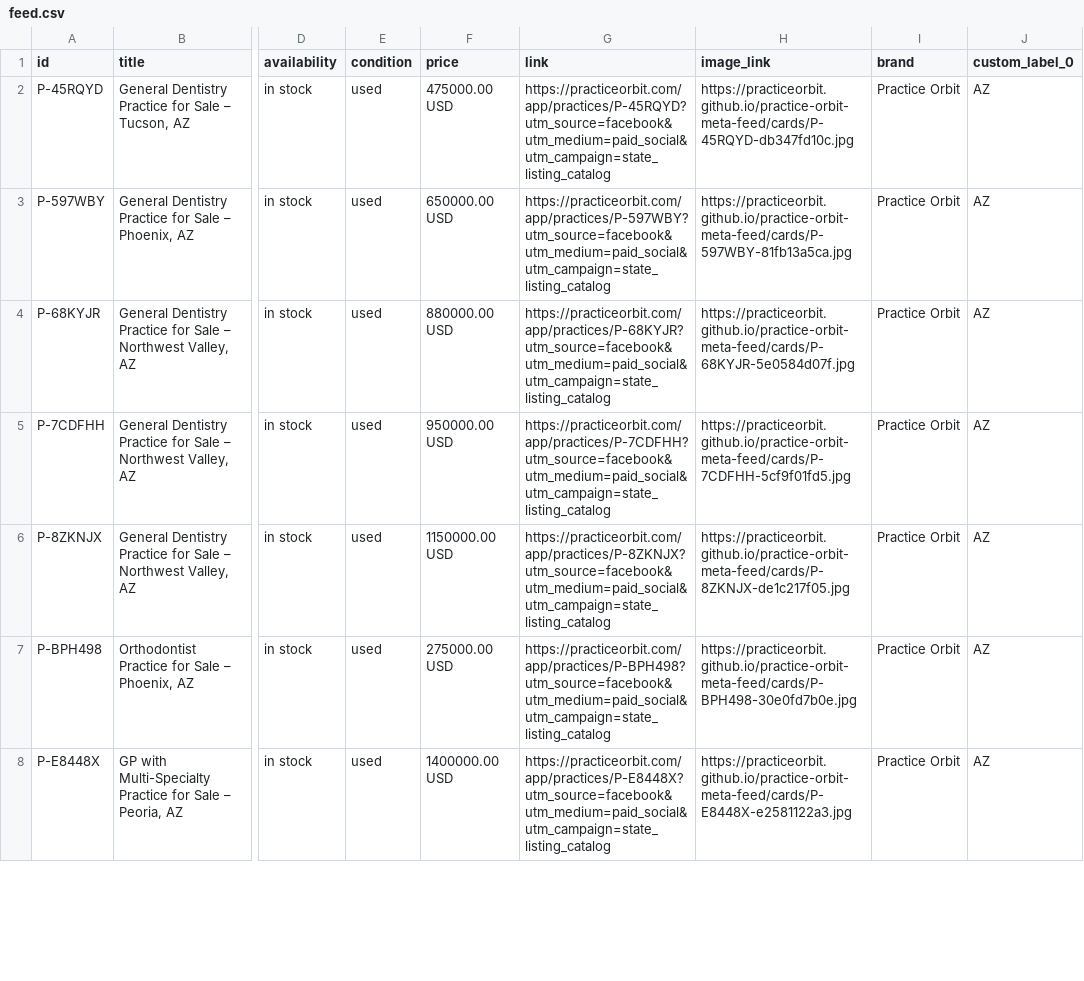
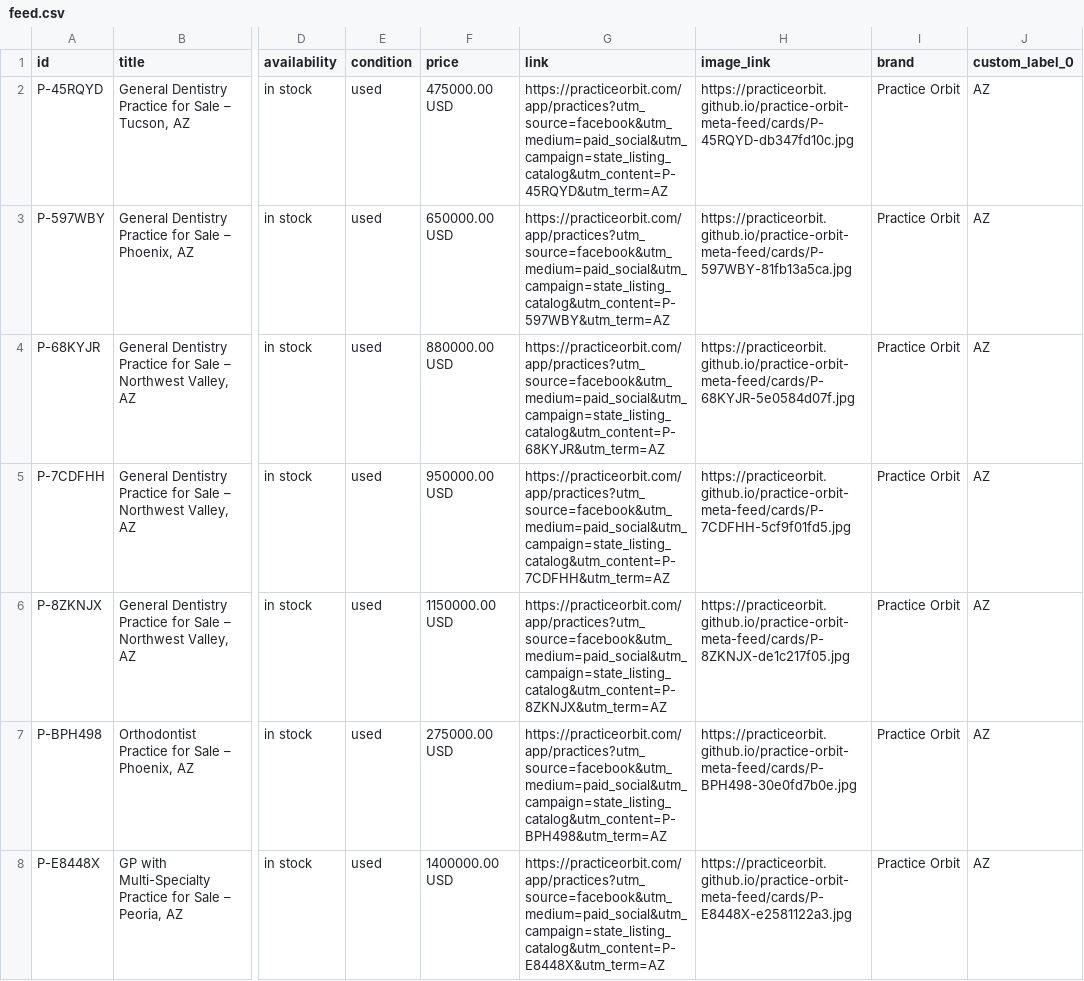
Before and after one commit to practiceorbit/practice-orbit-meta-feed, a CSV file: docs/feed.csv, drawn as a sheet; only a part is shown, gaps mark what is left out; the diff covers the shown part only; the diff names each change by its address in the sheet, - before the commit and + after, or states it on an @@ line.

Commit message:
Feed update 2026-09-24T06:03Z

```diff
--- a/docs/feed.csv
+++ b/docs/feed.csv
-G2 (link): https://practiceorbit.com/app/practices/P-45RQYD?utm_source=facebook&utm_medium=paid_social&utm_campaign=state_listing_catalog
+G2 (link): https://practiceorbit.com/app/practices?utm_source=facebook&utm_medium=paid_social&utm_campaign=state_listing_catalog&utm_content=P-45RQYD&utm_term=AZ
-G3 (link): https://practiceorbit.com/app/practices/P-597WBY?utm_source=facebook&utm_medium=paid_social&utm_campaign=state_listing_catalog
+G3 (link): https://practiceorbit.com/app/practices?utm_source=facebook&utm_medium=paid_social&utm_campaign=state_listing_catalog&utm_content=P-597WBY&utm_term=AZ
-G4 (link): https://practiceorbit.com/app/practices/P-68KYJR?utm_source=facebook&utm_medium=paid_social&utm_campaign=state_listing_catalog
+G4 (link): https://practiceorbit.com/app/practices?utm_source=facebook&utm_medium=paid_social&utm_campaign=state_listing_catalog&utm_content=P-68KYJR&utm_term=AZ
-G5 (link): https://practiceorbit.com/app/practices/P-7CDFHH?utm_source=facebook&utm_medium=paid_social&utm_campaign=state_listing_catalog
+G5 (link): https://practiceorbit.com/app/practices?utm_source=facebook&utm_medium=paid_social&utm_campaign=state_listing_catalog&utm_content=P-7CDFHH&utm_term=AZ
-G6 (link): https://practiceorbit.com/app/practices/P-8ZKNJX?utm_source=facebook&utm_medium=paid_social&utm_campaign=state_listing_catalog
+G6 (link): https://practiceorbit.com/app/practices?utm_source=facebook&utm_medium=paid_social&utm_campaign=state_listing_catalog&utm_content=P-8ZKNJX&utm_term=AZ
-G7 (link): https://practiceorbit.com/app/practices/P-BPH498?utm_source=facebook&utm_medium=paid_social&utm_campaign=state_listing_catalog
+G7 (link): https://practiceorbit.com/app/practices?utm_source=facebook&utm_medium=paid_social&utm_campaign=state_listing_catalog&utm_content=P-BPH498&utm_term=AZ
-G8 (link): https://practiceorbit.com/app/practices/P-E8448X?utm_source=facebook&utm_medium=paid_social&utm_campaign=state_listing_catalog
+G8 (link): https://practiceorbit.com/app/practices?utm_source=facebook&utm_medium=paid_social&utm_campaign=state_listing_catalog&utm_content=P-E8448X&utm_term=AZ
```
Also changed, not shown: 37 edited cells elsewhere in this file, 2 other files.
